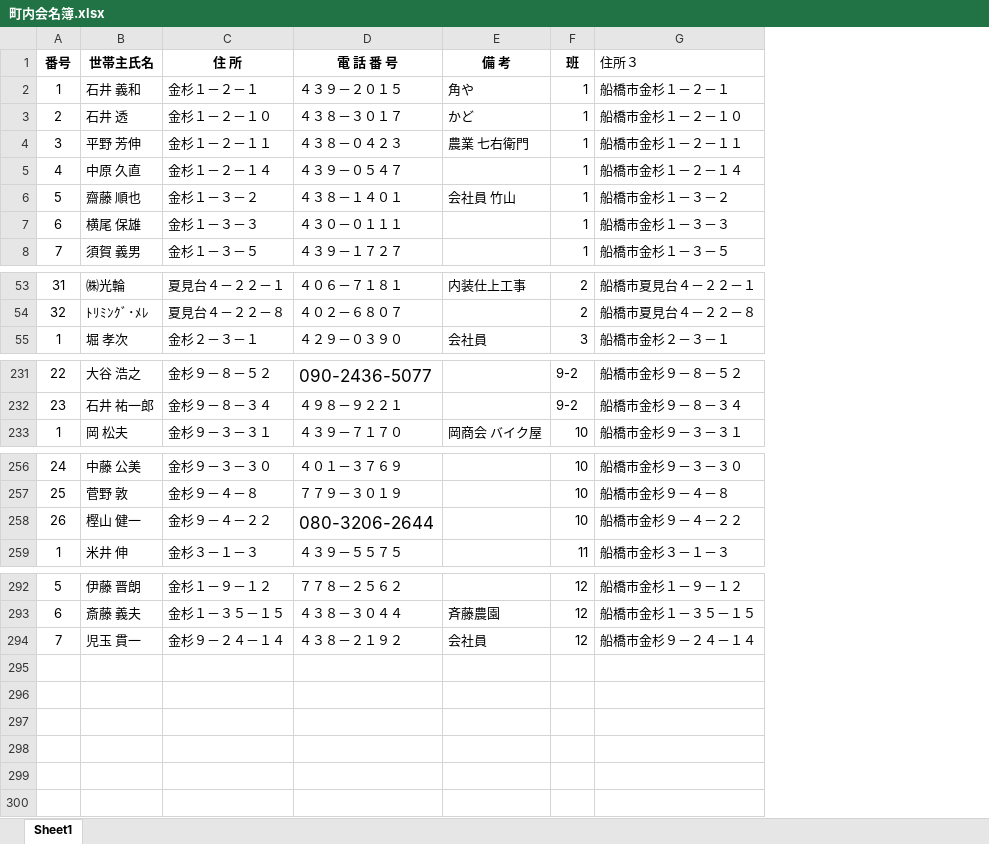
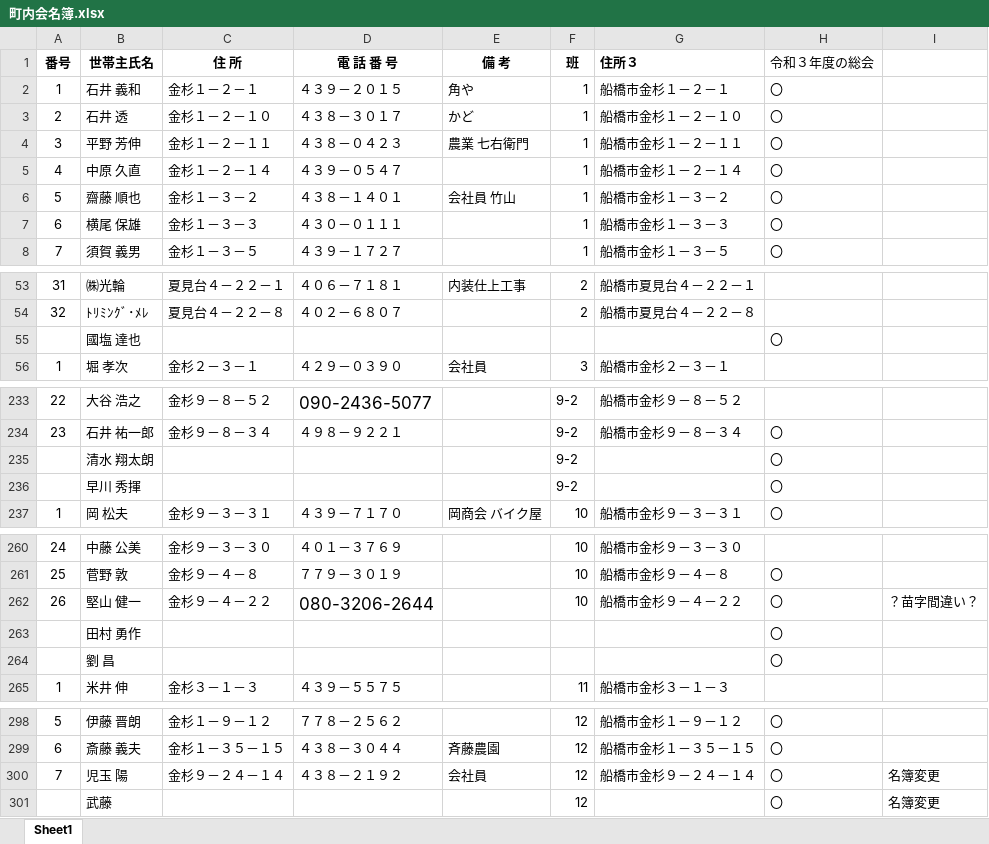
Before and after one commit to kuniakisnow/neighborhood, an Excel workbook: tmp/町内会名簿.xlsx, sheet Sheet1, drawn as a sheet; only a part is shown, gaps mark what is left out; values as stored, in another font and other column widths than the file's, no borders; addresses are those after the commit; the diff covers the shown part only; the diff names each change by its address in the sheet, - before the commit and + after, or states it on an @@ line.

```diff
--- a/tmp/町内会名簿.xlsx (sheet Sheet1)
+++ b/tmp/町内会名簿.xlsx (sheet Sheet1)
+column H (令和３年度の総会), rows 2-8: all 〇; row 234: 〇; row 237: 〇; rows 261-262: 〇 | 〇; rows 298-300: all 〇
+column I, row 262: ？苗字間違い？; row 300: 名簿変更
-G1 bold: off
+G1 bold: on
+row 55:  | 國塩 達也 |  |  |  |  |  | 〇
+row 235:  | 清水 翔太朗 |  |  |  | 9-2 |  | 〇
+row 236:  | 早川 秀揮 |  |  |  | 9-2 |  | 〇
-B262 (世帯主氏名): 樫山 健一
+B262 (世帯主氏名): 堅山 健一
+row 263:  | 田村 勇作 |  |  |  |  |  | 〇
+row 264:  | 劉 昌 |  |  |  |  |  | 〇
-B300 (世帯主氏名): 児玉 貫一
+B300 (世帯主氏名): 児玉 陽
+row 301:  | 武藤 |  |  |  | 12 |  | 〇 | 名簿変更
```
Also changed, not shown: 1 added row and 13 edited cells elsewhere in this sheet, formulas that keep their value, 9 other files.
